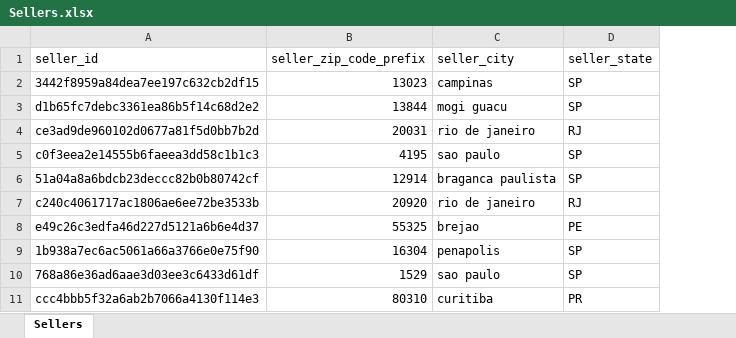
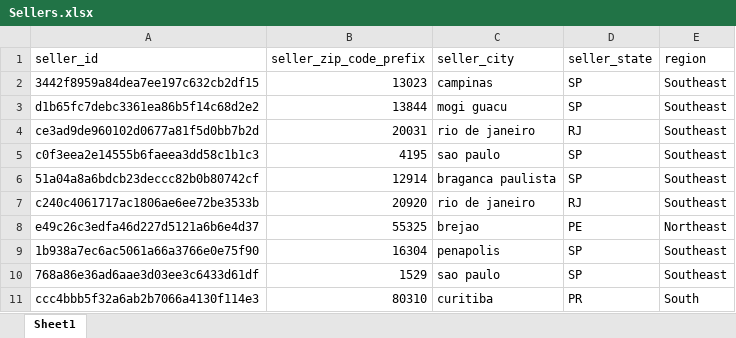
Before and after one commit to ShereenHeshamLotfy/Olist-ECommerce-Insights-End-to-End-Data-Analysis, an Excel workbook: Cleaned Data/Sellers.xlsx, sheet Sheet1, drawn as a sheet; only a part is shown; values as stored, in another font and other column widths than the file's, no borders; the diff names each change by its address in the sheet, - before the commit and + after, or states it on an @@ line.

```diff
--- a/Cleaned Data/Sellers.xlsx (sheet Sheet1)
+++ b/Cleaned Data/Sellers.xlsx (sheet Sheet1)
-sheet tab: Sellers
+sheet tab: Sheet1
+column E (region), rows 2-11: Southeast | Southeast | Southeast | Southeast | Southeast | Southeast | Northeast | Southeast | Southeast | South
```
Also changed, not shown: 7 other files.
